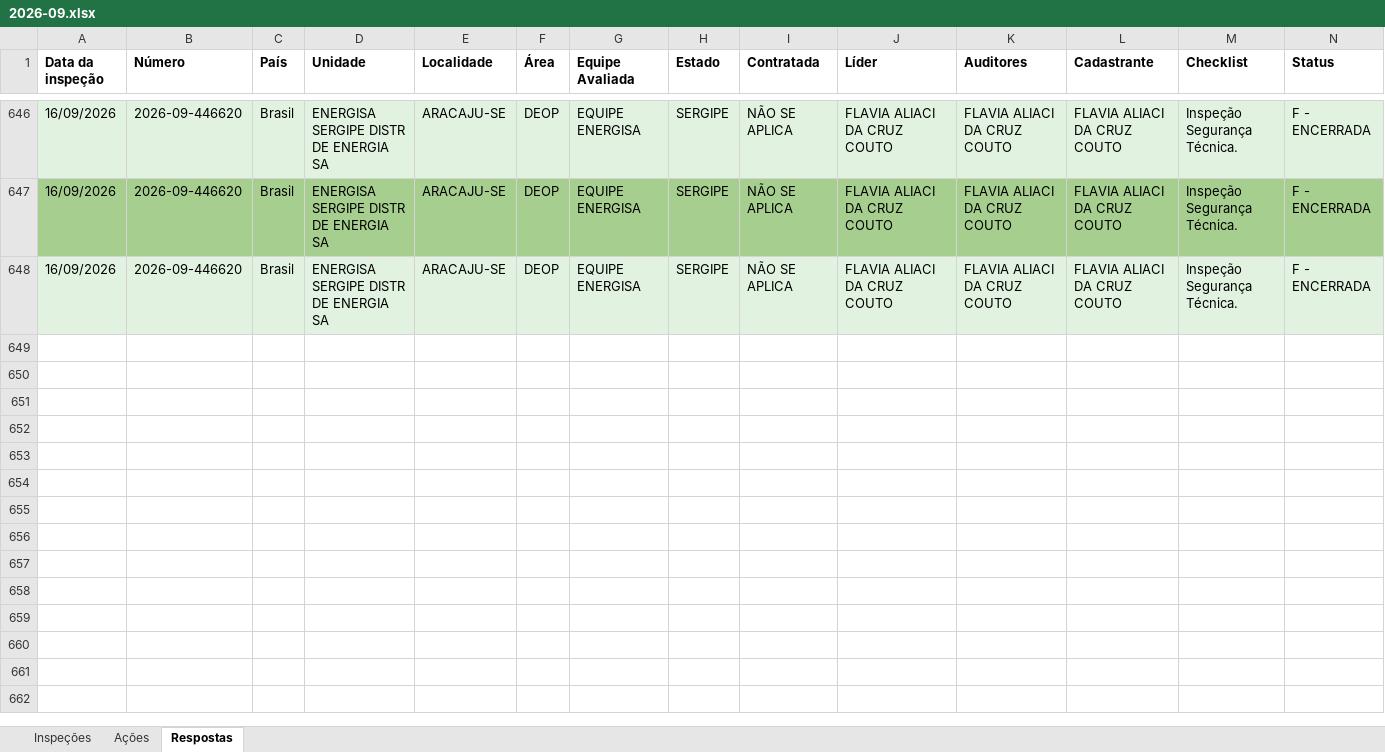
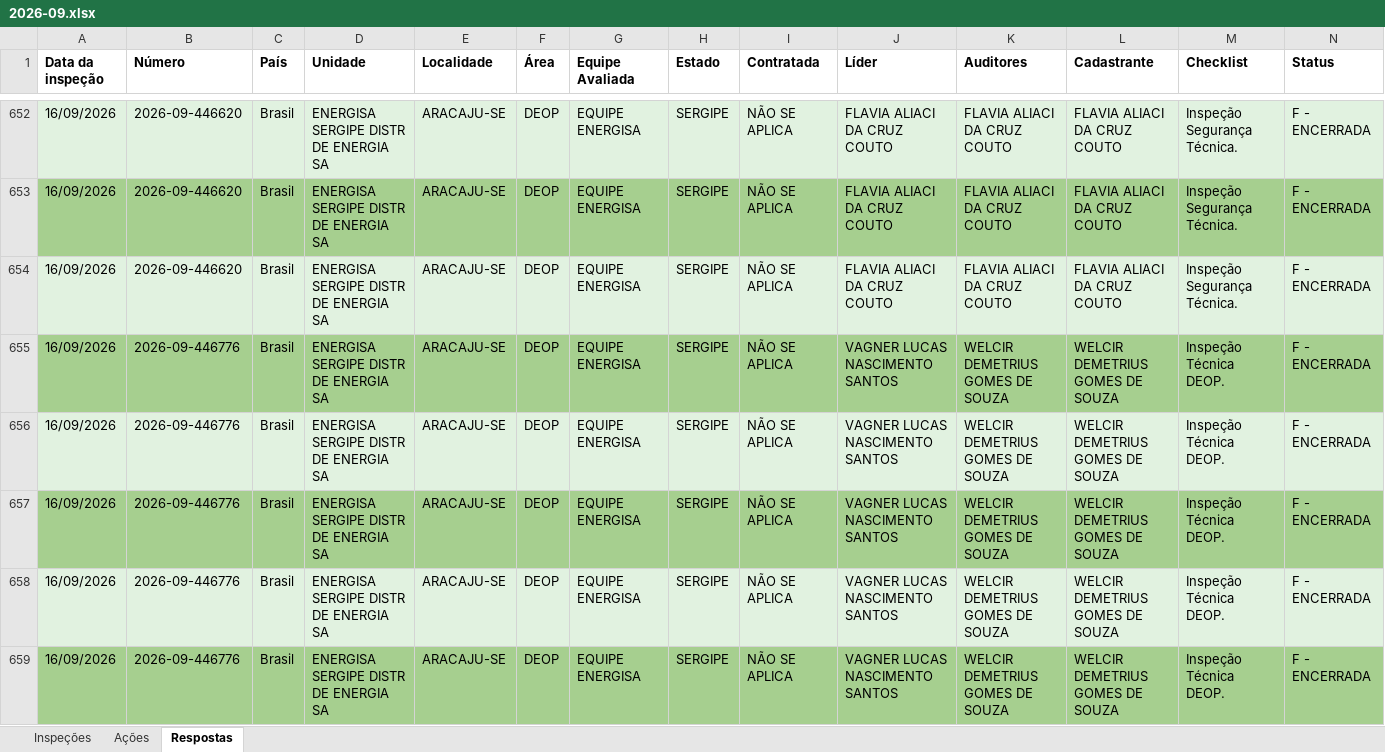
Before and after one commit to AndreFelix-ia/Report---SVIs, an Excel workbook: dados/2026-09.xlsx, sheet Respostas, drawn as a sheet; only a part is shown, gaps mark what is left out; values as stored, in another font and other column widths than the file's, no borders; rows hold the shown columns only; the diff covers the shown part only; the diff names each change by its address in the sheet, - before the commit and + after, or states it on an @@ line.

Commit message:
2026-09.xlsx

```diff
--- a/dados/2026-09.xlsx (sheet Respostas)
+++ b/dados/2026-09.xlsx (sheet Respostas)
+row 655: 16/09/2026 | 2026-09-446776 | Brasil | ENERGISA SERGIPE DISTR DE ENERGIA SA | ARACAJU-SE | DEOP | EQUIPE ENERGISA | SERGIPE | NÃO SE APLICA | VAGNER LUCAS NASCIMENTO SANTOS | WELCIR DEMETRIUS GOMES DE SOUZA | WELCIR DEMETRIUS GOMES DE SOUZA | Inspeção Técnica DEOP. | F - ENCERRADA
+row 656: 16/09/2026 | 2026-09-446776 | Brasil | ENERGISA SERGIPE DISTR DE ENERGIA SA | ARACAJU-SE | DEOP | EQUIPE ENERGISA | SERGIPE | NÃO SE APLICA | VAGNER LUCAS NASCIMENTO SANTOS | WELCIR DEMETRIUS GOMES DE SOUZA | WELCIR DEMETRIUS GOMES DE SOUZA | Inspeção Técnica DEOP. | F - ENCERRADA
+row 657: 16/09/2026 | 2026-09-446776 | Brasil | ENERGISA SERGIPE DISTR DE ENERGIA SA | ARACAJU-SE | DEOP | EQUIPE ENERGISA | SERGIPE | NÃO SE APLICA | VAGNER LUCAS NASCIMENTO SANTOS | WELCIR DEMETRIUS GOMES DE SOUZA | WELCIR DEMETRIUS GOMES DE SOUZA | Inspeção Técnica DEOP. | F - ENCERRADA
+row 658: 16/09/2026 | 2026-09-446776 | Brasil | ENERGISA SERGIPE DISTR DE ENERGIA SA | ARACAJU-SE | DEOP | EQUIPE ENERGISA | SERGIPE | NÃO SE APLICA | VAGNER LUCAS NASCIMENTO SANTOS | WELCIR DEMETRIUS GOMES DE SOUZA | WELCIR DEMETRIUS GOMES DE SOUZA | Inspeção Técnica DEOP. | F - ENCERRADA
+row 659: 16/09/2026 | 2026-09-446776 | Brasil | ENERGISA SERGIPE DISTR DE ENERGIA SA | ARACAJU-SE | DEOP | EQUIPE ENERGISA | SERGIPE | NÃO SE APLICA | VAGNER LUCAS NASCIMENTO SANTOS | WELCIR DEMETRIUS GOMES DE SOUZA | WELCIR DEMETRIUS GOMES DE SOUZA | Inspeção Técnica DEOP. | F - ENCERRADA
```
Also changed, not shown: 46 added rows elsewhere in this sheet, sheet Inspeções, sheet Ações.
